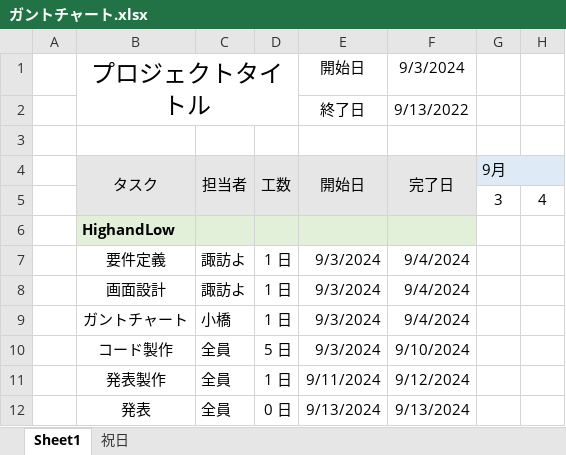
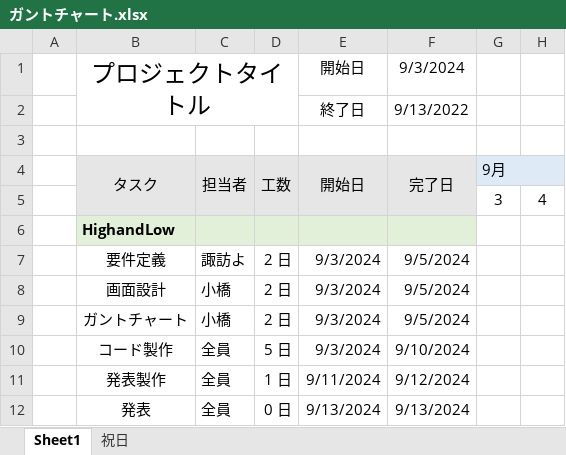
Before and after one commit to t-kobashi09/Highandlow, an Excel workbook: 設計/ガントチャート.xlsx, sheet Sheet1, drawn as a sheet; only a part is shown; values as stored, in another font and other column widths than the file's, no borders; conditional formats not drawn; the diff names each change by its address in the sheet, - before the commit and + after, or states it on an @@ line.

Commit message:
ガントチャート変更

```diff
--- a/設計/ガントチャート.xlsx (sheet Sheet1)
+++ b/設計/ガントチャート.xlsx (sheet Sheet1)
-D7:D9: 1 日
+D7:D9: 2 日
-F7:F9: 9/4/2024
+F7:F9: 9/5/2024
-C8: 諏訪よ
+C8: 小橋
```
